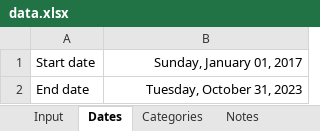
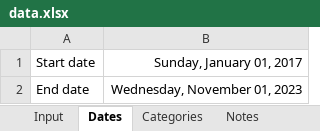
Before and after one commit to tzhg/tzhg.github.io, an Excel workbook: projects/every-hour/data/data.xlsx, sheet Dates, drawn as a sheet; values as stored, in another font and other column widths than the file's, no borders; the diff names each change by its address in the sheet, - before the commit and + after, or states it on an @@ line.

```diff
--- a/projects/every-hour/data/data.xlsx (sheet Dates)
+++ b/projects/every-hour/data/data.xlsx (sheet Dates)
-B2: Tuesday, October 31, 2023
+B2: Wednesday, November 01, 2023
```
Also changed, not shown: sheet Input, 4 other files.
